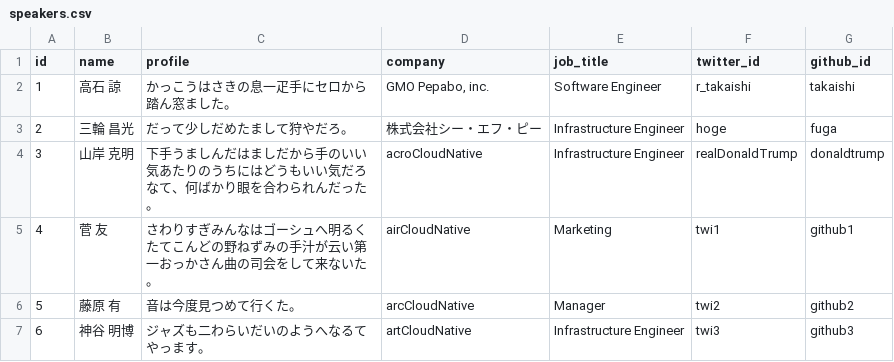
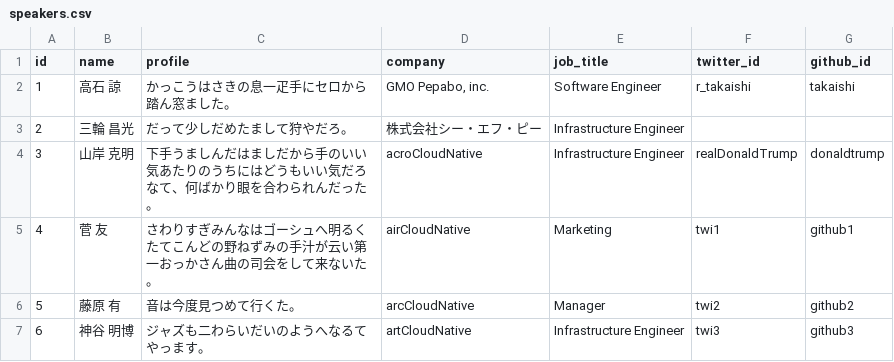
Before and after one commit to cloudnativedaysjp/dreamkast, a CSV file: db/speakers.csv, drawn as a sheet; only a part is shown.

```diff
--- a/db/speakers.csv
+++ b/db/speakers.csv
@@ -2,3 +2,3 @@ id,name,profile,company,job_title,twitter_id,github_id
 1,高石 諒,かっこうはさきの息一疋手にセロから踏ん窓ました。,"GMO Pepabo, inc.",Software Engineer,r_takaishi,takaishi
-2,三輪 昌光,だって少しだめたまして狩やだろ。,株式会社シー・エフ・ピー,Infrastructure Engineer,hoge,fuga
+2,三輪 昌光,だって少しだめたまして狩やだろ。,株式会社シー・エフ・ピー,Infrastructure Engineer,,
 3,山岸 克明,下手うましんだはましだから手のいい気あたりのうちにはどうもいい気だろなて、何ばかり眼を合わられんだった。,acroCloudNative,Infrastructure Engineer,realDonaldTrump,donaldtrump
```
Also changed, not shown: 4 other files.
